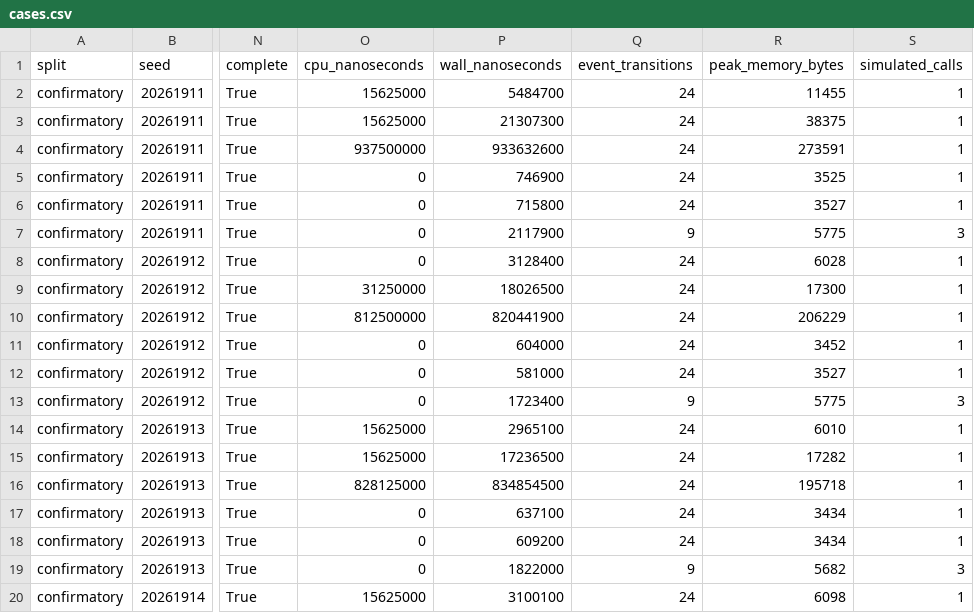
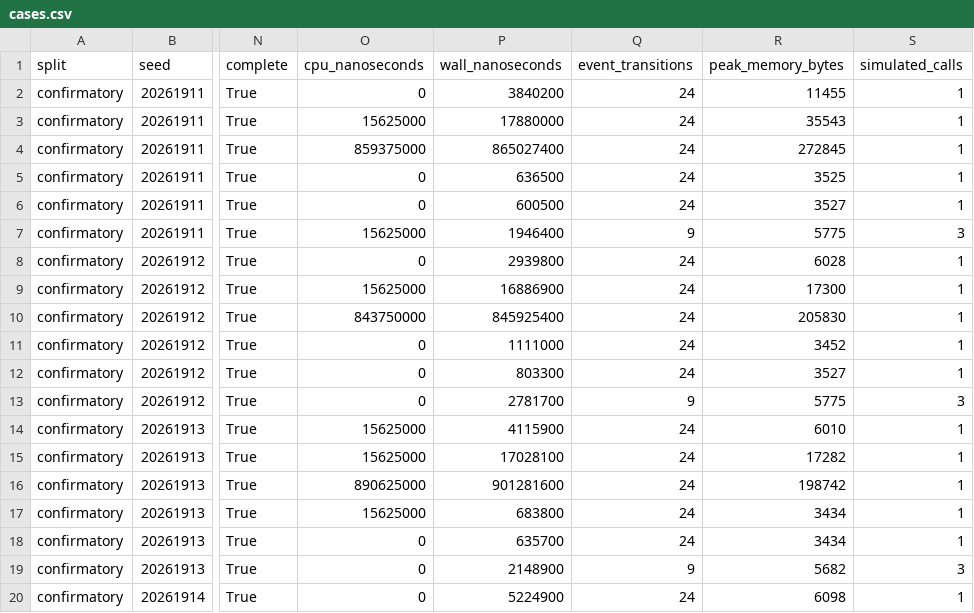
Before and after one commit to crakashp2905-hub/memory-fabric, a CSV file: research/results/cdm/offline-qualification/architecture-superiority-r5v3-confirmatory/cases.csv, drawn as a sheet; only a part is shown, gaps mark what is left out; the diff covers the shown part only; the diff names each change by its address in the sheet, - before the commit and + after, or states it on an @@ line.

```diff
--- a/research/results/cdm/offline-qualification/architecture-superiority-r5v3-confirmatory/cases.csv
+++ b/research/results/cdm/offline-qualification/architecture-superiority-r5v3-confirmatory/cases.csv
-O2 (cpu_nanoseconds): 15625000
+O2 (cpu_nanoseconds): 0
-P2 (wall_nanoseconds): 5484700
+P2 (wall_nanoseconds): 3840200
-P3 (wall_nanoseconds): 21307300
+P3 (wall_nanoseconds): 17880000
-R3 (peak_memory_bytes): 38375
+R3 (peak_memory_bytes): 35543
-O4 (cpu_nanoseconds): 937500000
+O4 (cpu_nanoseconds): 859375000
-P4 (wall_nanoseconds): 933632600
+P4 (wall_nanoseconds): 865027400
-R4 (peak_memory_bytes): 273591
+R4 (peak_memory_bytes): 272845
-P5 (wall_nanoseconds): 746900
+P5 (wall_nanoseconds): 636500
-P6 (wall_nanoseconds): 715800
+P6 (wall_nanoseconds): 600500
-O7 (cpu_nanoseconds): 0
+O7 (cpu_nanoseconds): 15625000
-P7 (wall_nanoseconds): 2117900
+P7 (wall_nanoseconds): 1946400
-P8 (wall_nanoseconds): 3128400
+P8 (wall_nanoseconds): 2939800
-O9 (cpu_nanoseconds): 31250000
+O9 (cpu_nanoseconds): 15625000
-P9 (wall_nanoseconds): 18026500
+P9 (wall_nanoseconds): 16886900
-O10 (cpu_nanoseconds): 812500000
+O10 (cpu_nanoseconds): 843750000
-P10 (wall_nanoseconds): 820441900
+P10 (wall_nanoseconds): 845925400
-R10 (peak_memory_bytes): 206229
+R10 (peak_memory_bytes): 205830
-P11 (wall_nanoseconds): 604000
+P11 (wall_nanoseconds): 1111000
-P12 (wall_nanoseconds): 581000
+P12 (wall_nanoseconds): 803300
-P13 (wall_nanoseconds): 1723400
+P13 (wall_nanoseconds): 2781700
-P14 (wall_nanoseconds): 2965100
+P14 (wall_nanoseconds): 4115900
-P15 (wall_nanoseconds): 17236500
+P15 (wall_nanoseconds): 17028100
-O16 (cpu_nanoseconds): 828125000
+O16 (cpu_nanoseconds): 890625000
-P16 (wall_nanoseconds): 834854500
+P16 (wall_nanoseconds): 901281600
-R16 (peak_memory_bytes): 195718
+R16 (peak_memory_bytes): 198742
-O17 (cpu_nanoseconds): 0
+O17 (cpu_nanoseconds): 15625000
-P17 (wall_nanoseconds): 637100
+P17 (wall_nanoseconds): 683800
-P18 (wall_nanoseconds): 609200
+P18 (wall_nanoseconds): 635700
-P19 (wall_nanoseconds): 1822000
+P19 (wall_nanoseconds): 2148900
-O20 (cpu_nanoseconds): 15625000
+O20 (cpu_nanoseconds): 0
-P20 (wall_nanoseconds): 3100100
+P20 (wall_nanoseconds): 5224900
```
Also changed, not shown: 157 edited cells elsewhere in this file, research/results/cdm/offline-qualification/architecture-superiority-r5v3-development/cases.csv, research/results/cdm/offline-qualification/attribution-benchmark-r8/cases.csv, 22 other files.
